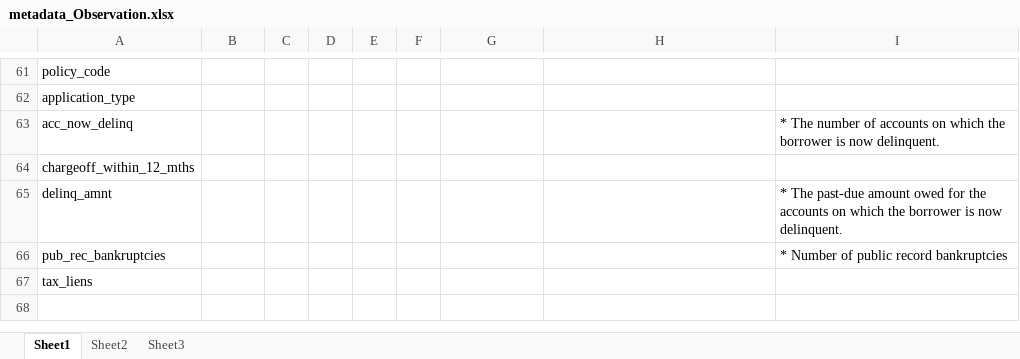
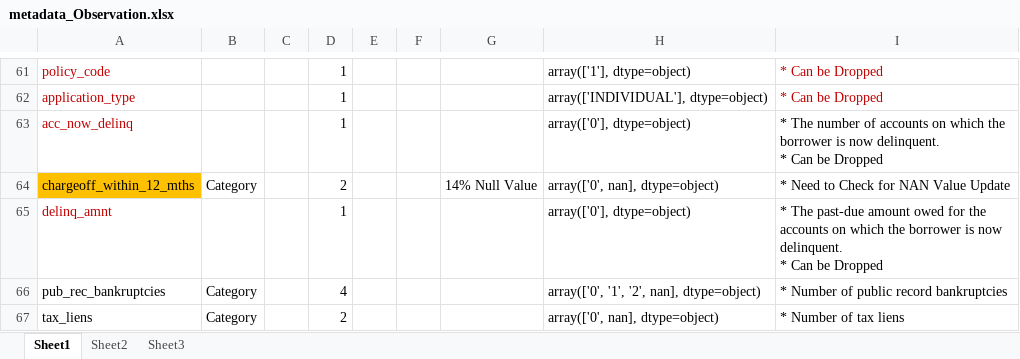
Before and after one commit to amirivija/EDA, an Excel workbook: metadata_Observation.xlsx, sheet Sheet1, drawn as a sheet; only a part is shown, gaps mark what is left out; values as stored, in another font and other column widths than the file's, no borders; table styles not drawn; ↵ is a line break in a cell; the diff covers the shown part only; the diff names each change by its address in the sheet, - before the commit and + after, or states it on an @@ line.

```diff
--- a/metadata_Observation.xlsx (sheet Sheet1)
+++ b/metadata_Observation.xlsx (sheet Sheet1)
-A61:A63 text colour: black
+A61:A63 text colour: #C00000
-D61:D63: (empty)
+D61:D63: 1
-H61: (empty)
+H61: array(['1'], dtype=object)
-I61:I62: (empty)
+I61:I62: * Can be Dropped
-H62: (empty)
+H62: array(['INDIVIDUAL'], dtype=object)
-H63: (empty)
+H63: array(['0'], dtype=object)
-I63: …now delinquent.
+I63: …now delinquent. ↵ * Can be Dropped
-A64 fill: none
+A64 fill: #FFC000
-B64: (empty)
+B64: Category
-D64: (empty)
+D64: 2
-G64: (empty)
+G64: 14% Null Value
-H64: (empty)
+H64: array(['0', nan], dtype=object)
-I64: (empty)
+I64: * Need to Check for NAN Value Update
-A65 text colour: black
+A65 text colour: #C00000
-D65: (empty)
+D65: 1
-H65: (empty)
+H65: array(['0'], dtype=object)
-I65: …now delinquent.
+I65: …now delinquent. ↵ * Can be Dropped
-B66:B67: (empty)
+B66:B67: Category
-D66: (empty)
+D66: 4
-H66: (empty)
+H66: array(['0', '1', '2', nan], dtype=object)
-D67: (empty)
+D67: 2
-H67: (empty)
+H67: array(['0', nan], dtype=object)
-I67: (empty)
+I67: * Number of tax liens
```
Also changed, not shown: 37 edited cells and cell formats elsewhere in this sheet, 1 other file.
